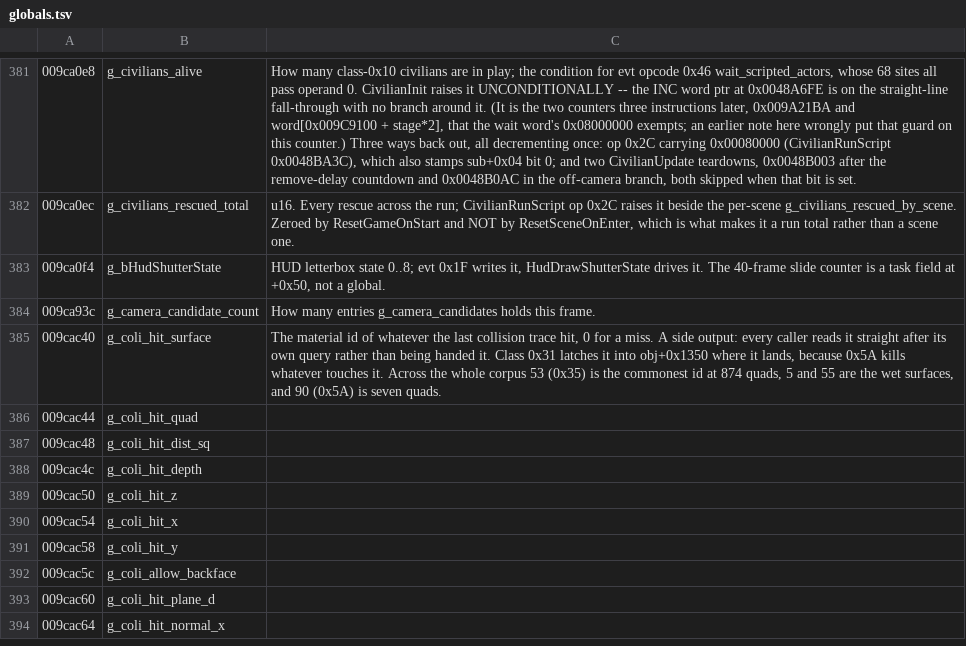
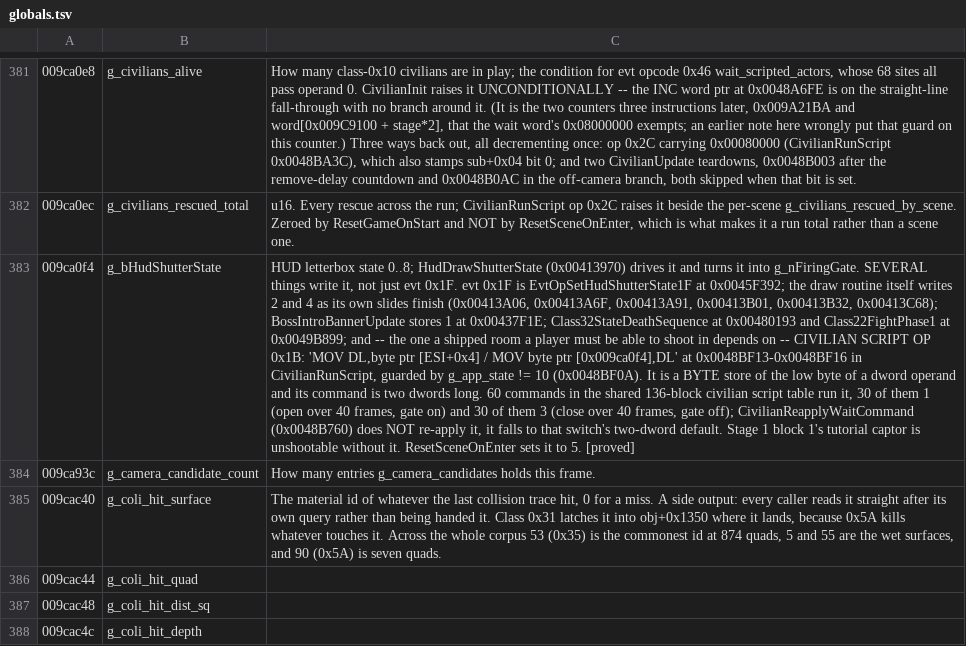
Before and after one commit to saul/hotd2-decomp, a TSV file: ghidra/annotations/globals.tsv, drawn as a sheet; only a part is shown, gaps mark what is left out; the shorter side is filled out with more unchanged rows; the diff names each change by its address in the sheet, - before the commit and + after, or states it on an @@ line.

```diff
--- a/ghidra/annotations/globals.tsv
+++ b/ghidra/annotations/globals.tsv
-C383: …state 0..8; evt 0x1F writes it, HudDrawShutterState drives it. The 40-frame slide counter is a task field at +0x50, not a global.
+C383: …state 0..8; HudDrawShutterState (0x00413970) drives it and turns it into g_nFiringGate. SEVERAL things write it, not just evt 0x1F. evt 0x1F is EvtOpSetHudShutterState1F at 0x0045F392; the draw routine itself writes 2 and 4 as its own slides finish (0x00413A06, 0x00413A6F, 0x00413A91, 0x00413B01, 0x00413B32, 0x00413C68); BossIntroBannerUpdate stores 1 at 0x00437F1E; Class32StateDeathSequence at 0x00480193 and Class22FightPhase1 at 0x0049B899; and -- the one a shipped room a player must be able to shoot in depends on -- CIVILIAN SCRIPT OP 0x1B: 'MOV DL,byte ptr [ESI+0x4] / MOV byte ptr [0x009ca0f4],DL' at 0x0048BF13-0x0048BF16 in CivilianRunScript, guarded by g_app_state != 10 (0x0048BF0A). It is a BYTE store of the low byte of a dword operand and its command is two dwords long. 60 commands in the shared 136-block civilian script table run it, 30 of them 1 (open over 40 frames, gate on) and 30 of them 3 (close over 40 frames, gate off); CivilianReapplyWaitCommand (0x0048B760) does NOT re-apply it, it falls to that switch's two-dword default. Stage 1 block 1's tutorial captor is unshootable without it. ResetSceneOnEnter sets it to 5. [proved]
```
Also changed, not shown: ghidra/annotations/functions.tsv, 5 other files.
